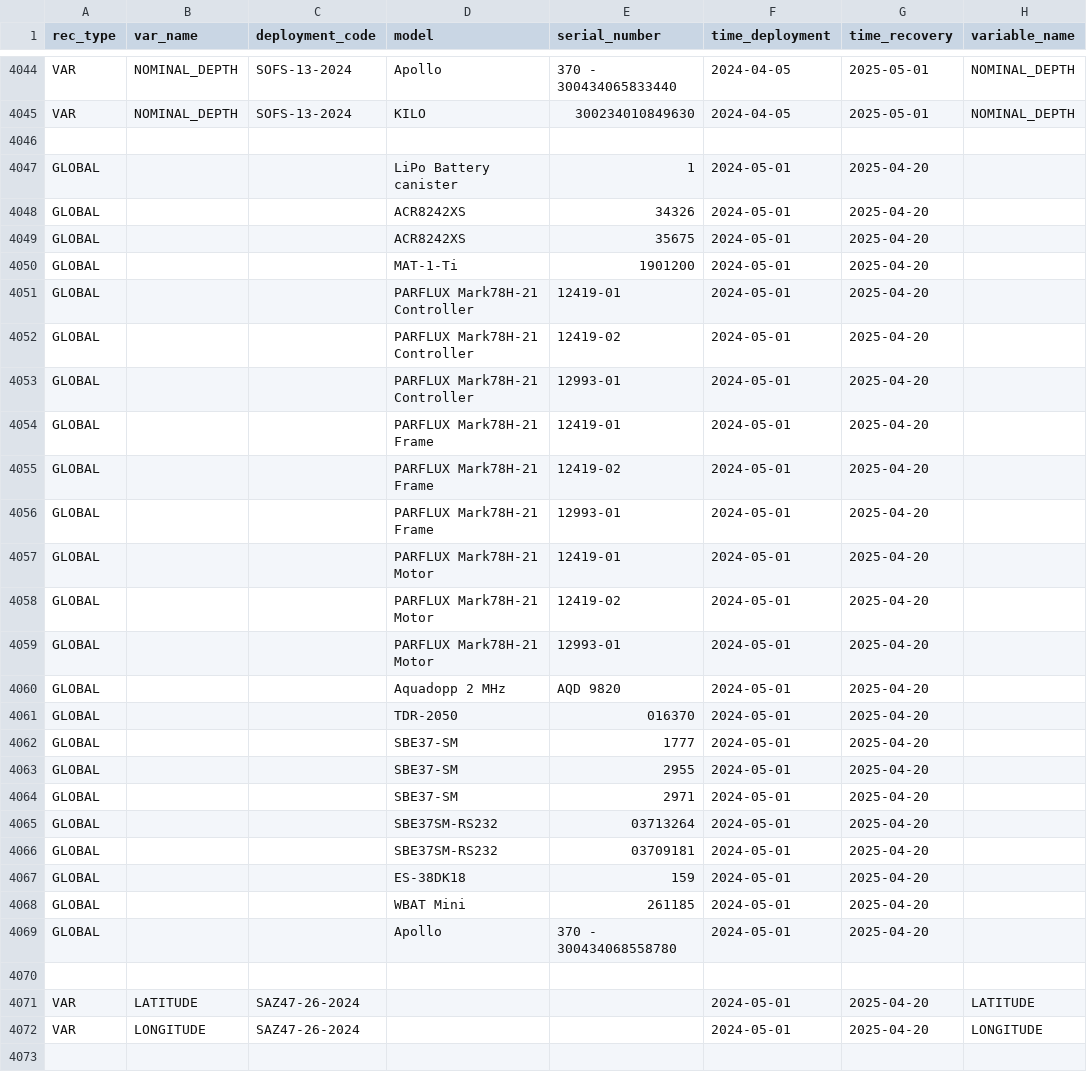
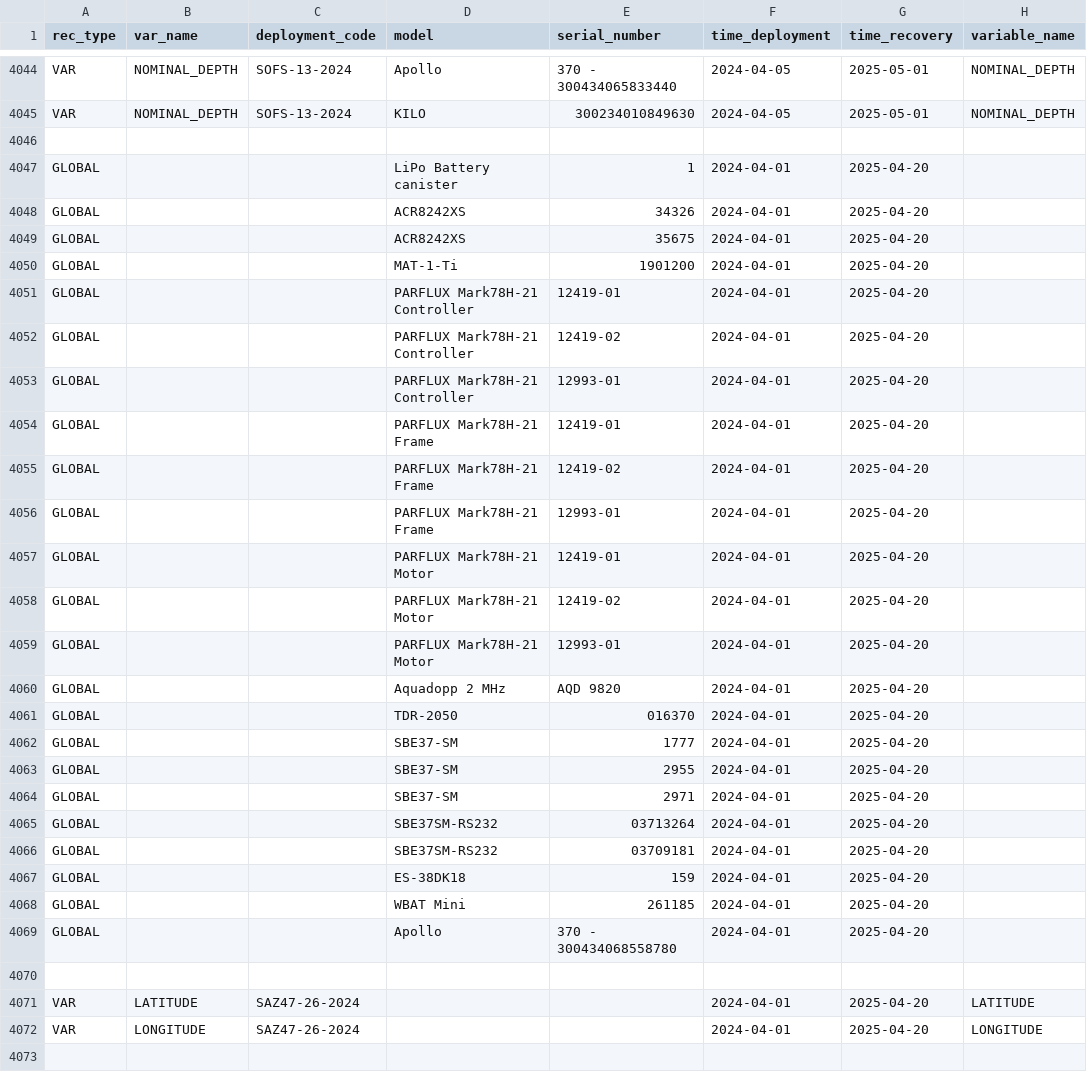
Before and after one commit to petejan/imos-tools, a CSV file: metadata/pulse-saz-sofs-flux.metadata.csv, drawn as a sheet; only a part is shown, gaps mark what is left out; the diff covers the shown part only; the diff names each change by its address in the sheet, - before the commit and + after, or states it on an @@ line.

```diff
--- a/metadata/pulse-saz-sofs-flux.metadata.csv
+++ b/metadata/pulse-saz-sofs-flux.metadata.csv
-F4047:F4069 (time_deployment): 2024-05-01
+F4047:F4069 (time_deployment): 2024-04-01
-F4071:F4072 (time_deployment): 2024-05-01
+F4071:F4072 (time_deployment): 2024-04-01
```
Also changed, not shown: 27 edited cells elsewhere in this file, 4 other files.
